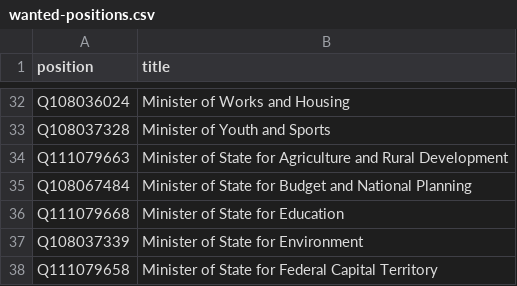
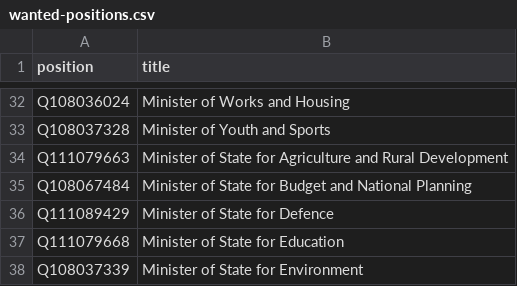
Before and after one commit to every-politician-scrapers/nigeria, a CSV file: wikidata/wanted-positions.csv, drawn as a sheet; only a part is shown, gaps mark what is left out; the shorter side is filled out with more unchanged rows; the diff names each change by its address in the sheet, - before the commit and + after, or states it on an @@ line.

Commit message:
Add Minister of State for Defence

```diff
--- a/wikidata/wanted-positions.csv
+++ b/wikidata/wanted-positions.csv
+row 36: Q111089429 | Minister of State for Defence
```
